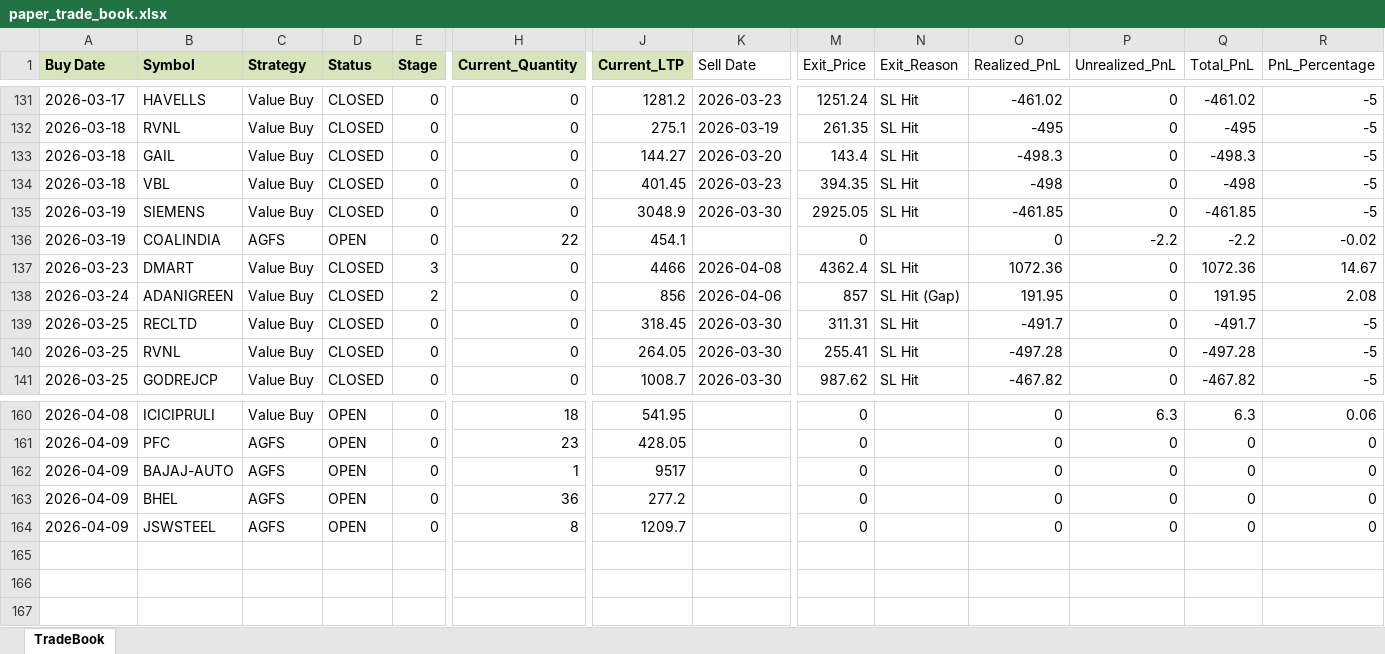
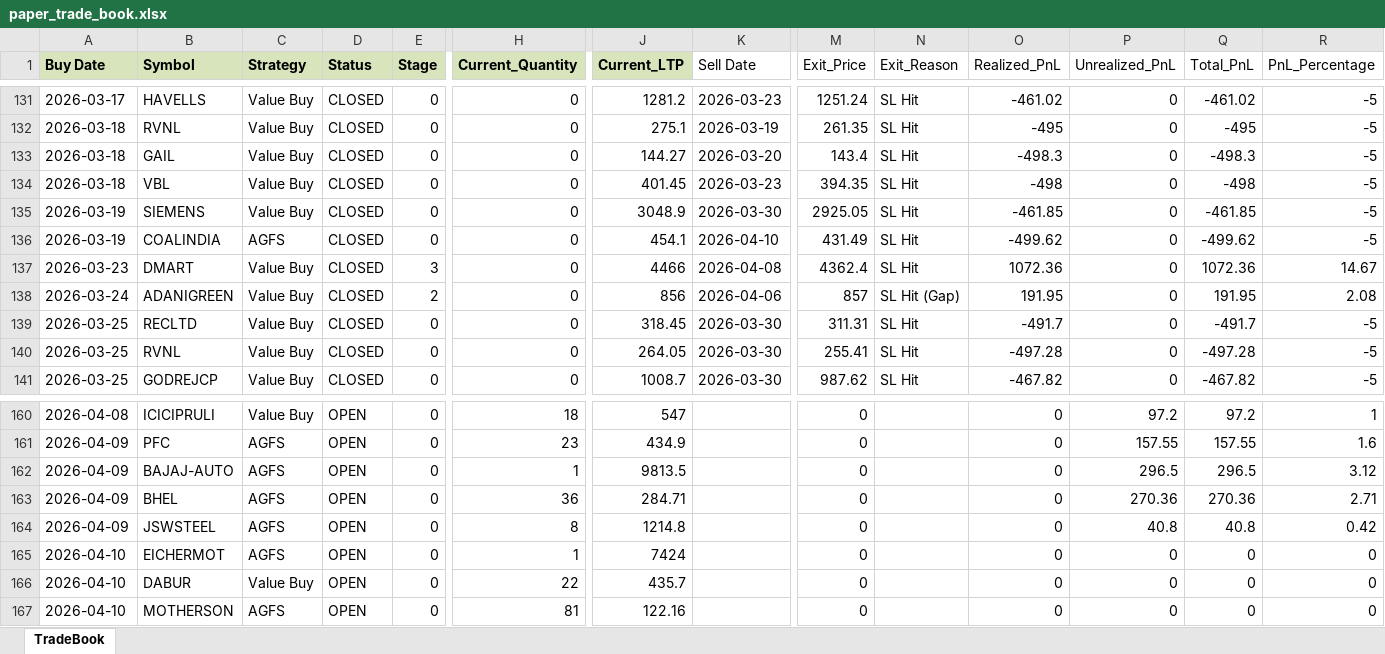
Before and after one commit to Manu4AI/Google-AntiGravity, an Excel workbook: Paper Trading Simulator/paper_trade_book.xlsx, sheet TradeBook, drawn as a sheet; only a part is shown, gaps mark what is left out; values as stored, in another font and other column widths than the file's, no borders; rows hold the shown columns only; the diff covers the shown part only; the diff names each change by its address in the sheet, - before the commit and + after, or states it on an @@ line.

```diff
--- a/Paper Trading Simulator/paper_trade_book.xlsx (sheet TradeBook)
+++ b/Paper Trading Simulator/paper_trade_book.xlsx (sheet TradeBook)
-D136 (Status): OPEN
+D136 (Status): CLOSED
-H136 (Current_Quantity): 22
+H136 (Current_Quantity): 0
-K136 (Sell Date): (empty)
+K136 (Sell Date): 2026-04-10
-M136 (Exit_Price): 0
+M136 (Exit_Price): 431.49
-N136 (Exit_Reason): (empty)
+N136 (Exit_Reason): SL Hit
-O136 (Realized_PnL): 0
+O136 (Realized_PnL): -499.62
-P136 (Unrealized_PnL): -2.2
+P136 (Unrealized_PnL): 0
-Q136 (Total_PnL): -2.2
+Q136 (Total_PnL): -499.62
-R136 (PnL_Percentage): -0.02
+R136 (PnL_Percentage): -5
-J160 (Current_LTP): 541.95
+J160 (Current_LTP): 547
-P160 (Unrealized_PnL): 6.3
+P160 (Unrealized_PnL): 97.2
-Q160 (Total_PnL): 6.3
+Q160 (Total_PnL): 97.2
-R160 (PnL_Percentage): 0.06
+R160 (PnL_Percentage): 1
-J161 (Current_LTP): 428.05
+J161 (Current_LTP): 434.9
-P161 (Unrealized_PnL): 0
+P161 (Unrealized_PnL): 157.55
-Q161 (Total_PnL): 0
+Q161 (Total_PnL): 157.55
-R161 (PnL_Percentage): 0
+R161 (PnL_Percentage): 1.6
-J162 (Current_LTP): 9517
+J162 (Current_LTP): 9813.5
-P162 (Unrealized_PnL): 0
+P162 (Unrealized_PnL): 296.5
-Q162 (Total_PnL): 0
+Q162 (Total_PnL): 296.5
-R162 (PnL_Percentage): 0
+R162 (PnL_Percentage): 3.12
-J163 (Current_LTP): 277.2
+J163 (Current_LTP): 284.71
-P163 (Unrealized_PnL): 0
+P163 (Unrealized_PnL): 270.36
-Q163 (Total_PnL): 0
+Q163 (Total_PnL): 270.36
-R163 (PnL_Percentage): 0
+R163 (PnL_Percentage): 2.71
-J164 (Current_LTP): 1209.7
+J164 (Current_LTP): 1214.8
-P164 (Unrealized_PnL): 0
+P164 (Unrealized_PnL): 40.8
-Q164 (Total_PnL): 0
+Q164 (Total_PnL): 40.8
-R164 (PnL_Percentage): 0
+R164 (PnL_Percentage): 0.42
+row 165: 2026-04-10 | EICHERMOT | AGFS | OPEN | 0 | 1 | 7424 |  | 0 |  | 0 | 0 | 0 | 0
+row 166: 2026-04-10 | DABUR | Value Buy | OPEN | 0 | 22 | 435.7 |  | 0 |  | 0 | 0 | 0 | 0
+row 167: 2026-04-10 | MOTHERSON | AGFS | OPEN | 0 | 81 | 122.16 |  | 0 |  | 0 | 0 | 0 | 0
```
Also changed, not shown: 76 edited cells elsewhere in this sheet, 1 other file.
